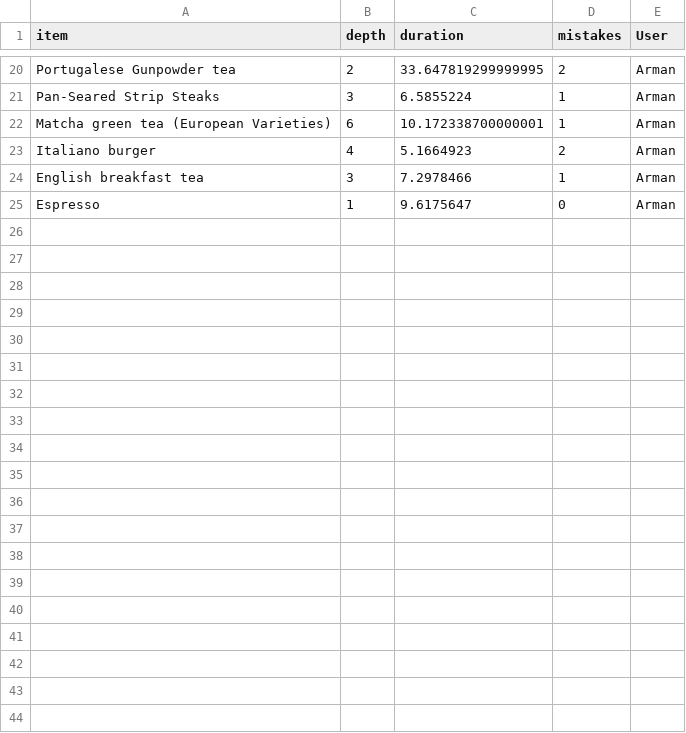
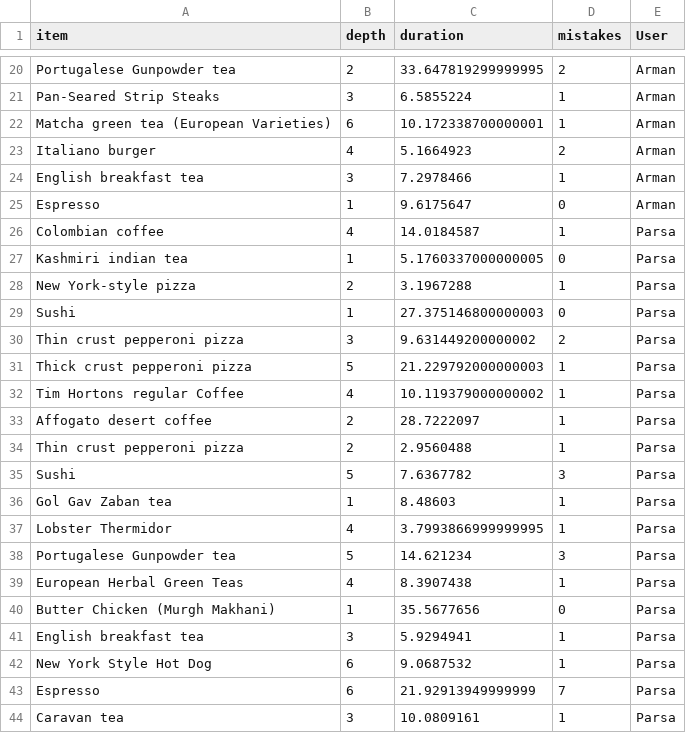
Before and after one commit to armanheydari/Wide-vs-Deep-menus, a CSV file: Output.csv, drawn as a sheet; only a part is shown, gaps mark what is left out; the diff covers the shown part only; the diff names each change by its address in the sheet, - before the commit and + after, or states it on an @@ line.

```diff
--- a/Output.csv
+++ b/Output.csv
+row 26: Colombian coffee | 4 | 14.0184587 | 1 | Parsa
+row 27: Kashmiri indian tea | 1 | 5.1760337000000005 | 0 | Parsa
+row 28: New York-style pizza | 2 | 3.1967288 | 1 | Parsa
+row 29: Sushi | 1 | 27.375146800000003 | 0 | Parsa
+row 30: Thin crust pepperoni pizza | 3 | 9.631449200000002 | 2 | Parsa
+row 31: Thick crust pepperoni pizza | 5 | 21.229792000000003 | 1 | Parsa
+row 32: Tim Hortons regular Coffee | 4 | 10.119379000000002 | 1 | Parsa
+row 33: Affogato desert coffee | 2 | 28.7222097 | 1 | Parsa
+row 34: Thin crust pepperoni pizza | 2 | 2.9560488 | 1 | Parsa
+row 35: Sushi | 5 | 7.6367782 | 3 | Parsa
+row 36: Gol Gav Zaban tea | 1 | 8.48603 | 1 | Parsa
+row 37: Lobster Thermidor | 4 | 3.7993866999999995 | 1 | Parsa
+row 38: Portugalese Gunpowder tea | 5 | 14.621234 | 3 | Parsa
+row 39: European Herbal Green Teas | 4 | 8.3907438 | 1 | Parsa
+row 40: Butter Chicken (Murgh Makhani) | 1 | 35.5677656 | 0 | Parsa
+row 41: English breakfast tea | 3 | 5.9294941 | 1 | Parsa
+row 42: New York Style Hot Dog | 6 | 9.0687532 | 1 | Parsa
+row 43: Espresso | 6 | 21.92913949999999 | 7 | Parsa
+row 44: Caravan tea | 3 | 10.0809161 | 1 | Parsa
```
Also changed, not shown: 12 added rows and 12 edited cells elsewhere in this file, 3 other files.
